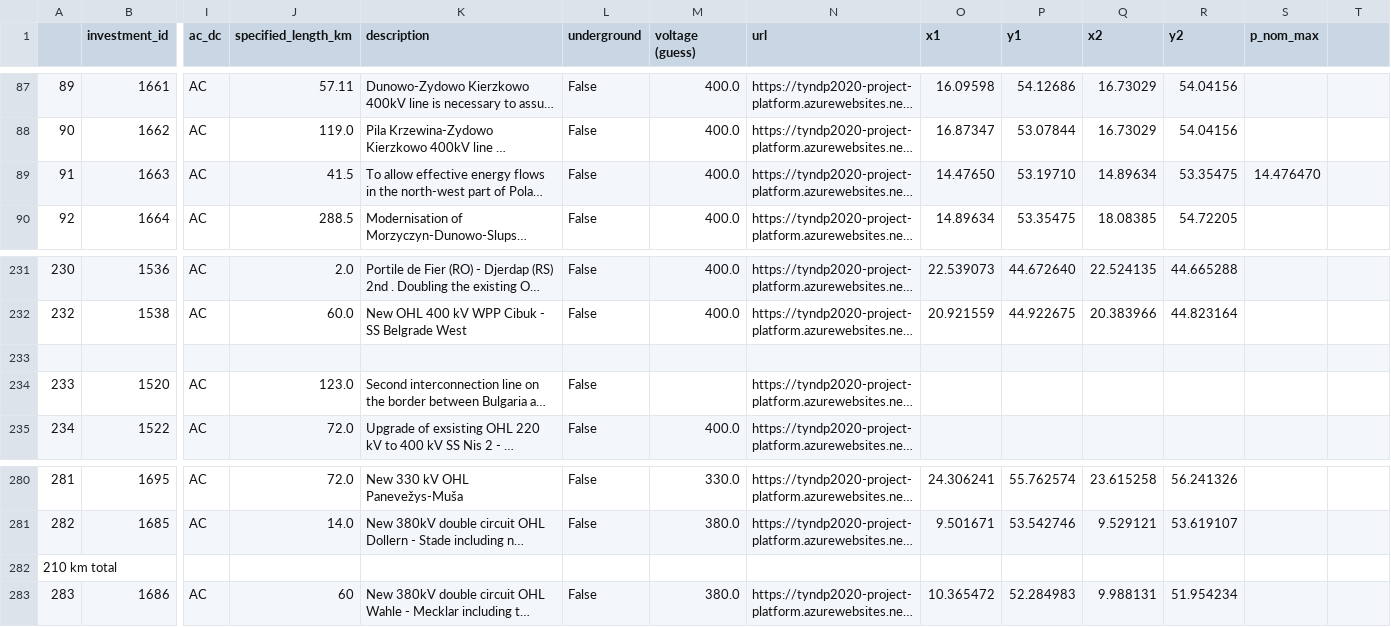
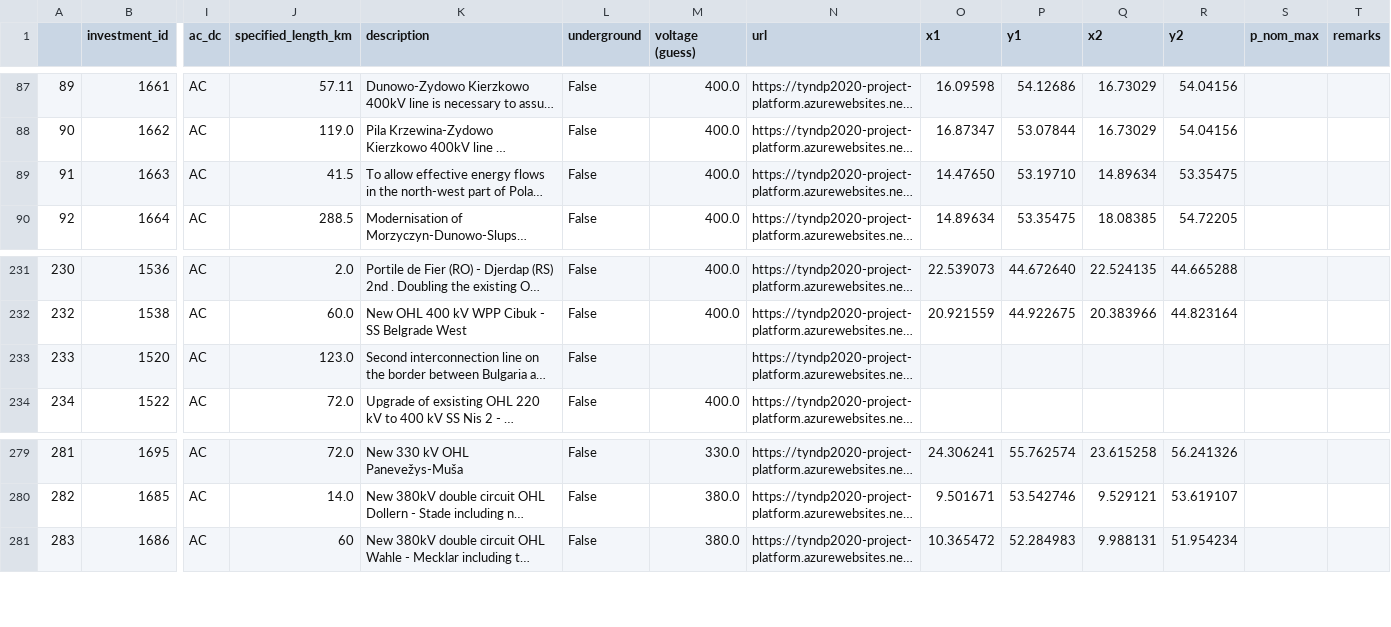
Before and after one commit to grecht/tyndp_to_pypsa, a CSV file: 2020/2020_curated.csv, drawn as a sheet; only a part is shown, gaps mark what is left out; long unchanged cells end in …; rows hold the shown columns only; the diff names each change by its address in the sheet, - before the commit and + after, or states it on an @@ line.

Commit message:
Clean up some mistakes, add remarks column

```diff
--- a/2020/2020_curated.csv
+++ b/2020/2020_curated.csv
-T1: (empty)
+T1: remarks
-S89 (p_nom_max): 14.476470
+S89 (p_nom_max): (empty)
-row 233: (empty)
-row 282: 210 km total
```
